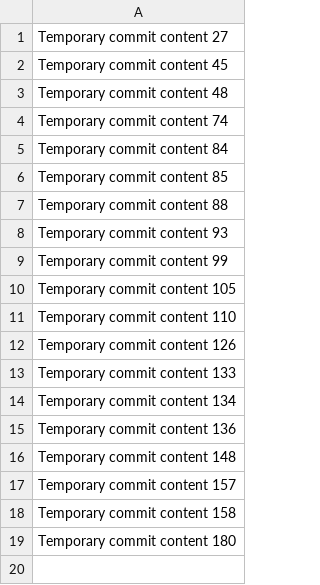
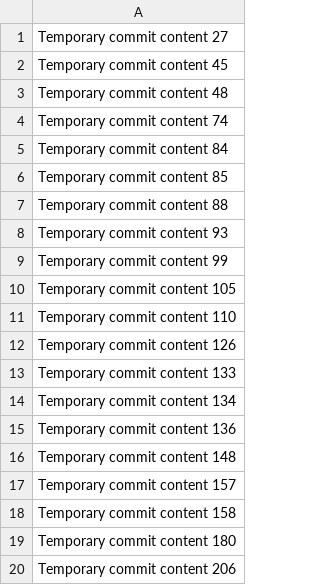
Before and after one commit to csthan/automatic-pancake, a CSV file: data.csv, drawn as a sheet; the diff names each change by its address in the sheet, - before the commit and + after, or states it on an @@ line.

```diff
--- a/data.csv
+++ b/data.csv
+row 20: Temporary commit content 206
```
